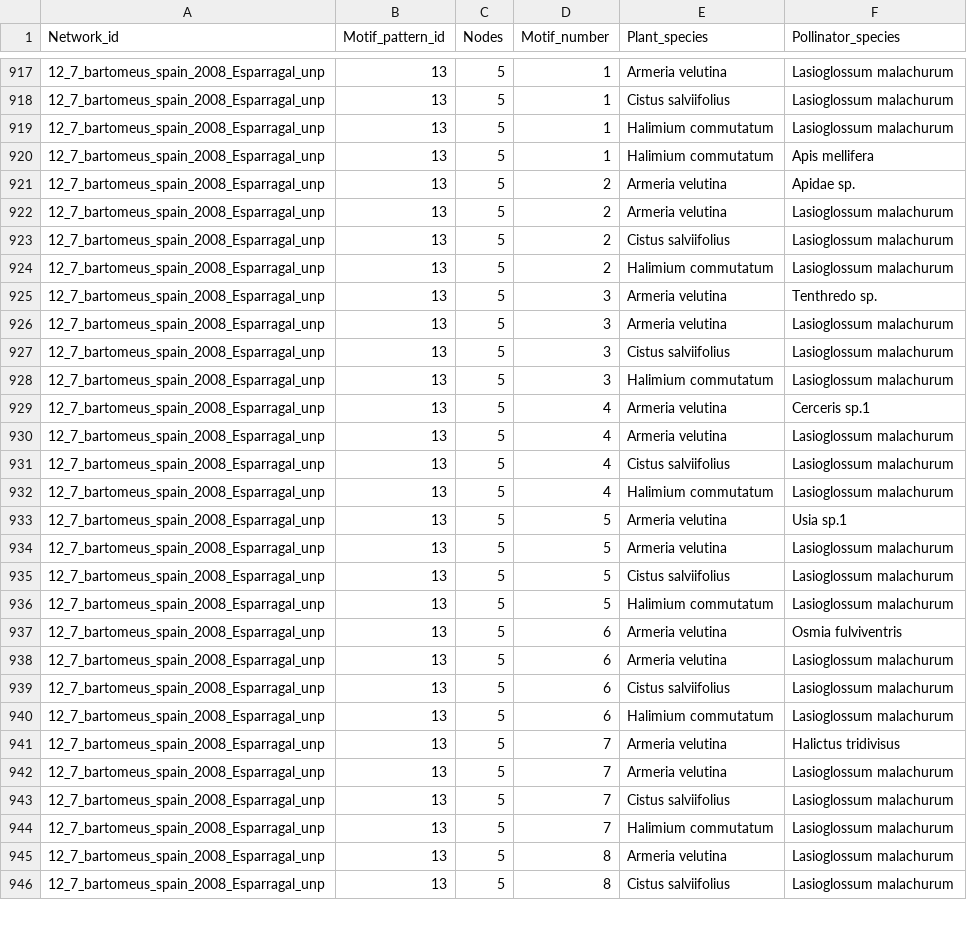
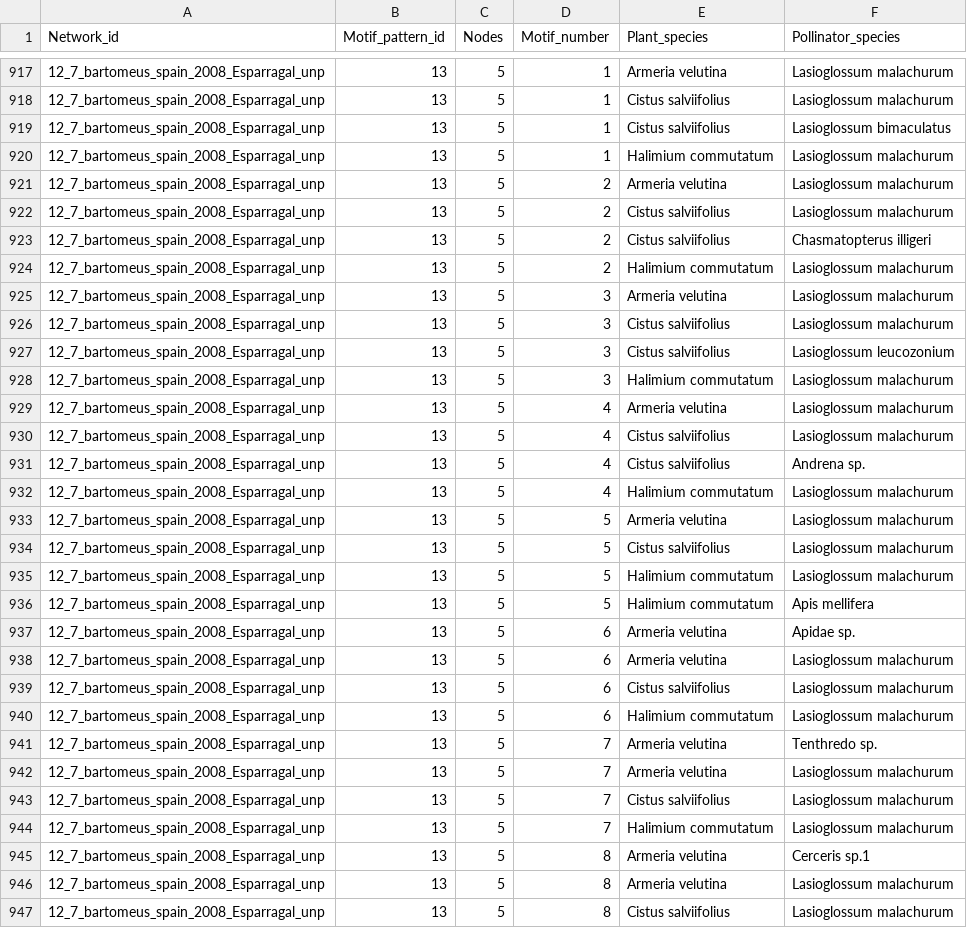
Before and after one commit to JoseBSL/FunctionalMotifs, a CSV file: Data/Csv/Motifs links/Motifs_links_12_7_bartomeus_spain_2008_Esparragal_unp.csv, drawn as a sheet; only a part is shown, gaps mark what is left out; the diff covers the shown part only.

```diff
--- a/Data/Csv/Motifs links/Motifs_links_12_7_bartomeus_spain_2008_Esparragal_unp.csv
+++ b/Data/Csv/Motifs links/Motifs_links_12_7_bartomeus_spain_2008_Esparragal_unp.csv
@@ -918,17 +918,16 @@ Network_id,Motif_pattern_id,Nodes,Motif_number,Plant_species,Pollinator_species
 12_7_bartomeus_spain_2008_Esparragal_unp,13,5,1,Cistus salviifolius,Lasioglossum malachurum
+12_7_bartomeus_spain_2008_Esparragal_unp,13,5,1,Cistus salviifolius,Lasioglossum bimaculatus
 12_7_bartomeus_spain_2008_Esparragal_unp,13,5,1,Halimium commutatum,Lasioglossum malachurum
-12_7_bartomeus_spain_2008_Esparragal_unp,13,5,1,Halimium commutatum,Apis mellifera
-12_7_bartomeus_spain_2008_Esparragal_unp,13,5,2,Armeria velutina,Apidae sp.
 12_7_bartomeus_spain_2008_Esparragal_unp,13,5,2,Armeria velutina,Lasioglossum malachurum
 12_7_bartomeus_spain_2008_Esparragal_unp,13,5,2,Cistus salviifolius,Lasioglossum malachurum
+12_7_bartomeus_spain_2008_Esparragal_unp,13,5,2,Cistus salviifolius,Chasmatopterus illigeri
 12_7_bartomeus_spain_2008_Esparragal_unp,13,5,2,Halimium commutatum,Lasioglossum malachurum
-12_7_bartomeus_spain_2008_Esparragal_unp,13,5,3,Armeria velutina,Tenthredo sp.
 12_7_bartomeus_spain_2008_Esparragal_unp,13,5,3,Armeria velutina,Lasioglossum malachurum
 12_7_bartomeus_spain_2008_Esparragal_unp,13,5,3,Cistus salviifolius,Lasioglossum malachurum
+12_7_bartomeus_spain_2008_Esparragal_unp,13,5,3,Cistus salviifolius,Lasioglossum leucozonium
 12_7_bartomeus_spain_2008_Esparragal_unp,13,5,3,Halimium commutatum,Lasioglossum malachurum
-12_7_bartomeus_spain_2008_Esparragal_unp,13,5,4,Armeria velutina,Cerceris sp.1
 12_7_bartomeus_spain_2008_Esparragal_unp,13,5,4,Armeria velutina,Lasioglossum malachurum
 12_7_bartomeus_spain_2008_Esparragal_unp,13,5,4,Cistus salviifolius,Lasioglossum malachurum
+12_7_bartomeus_spain_2008_Esparragal_unp,13,5,4,Cistus salviifolius,Andrena sp.
 12_7_bartomeus_spain_2008_Esparragal_unp,13,5,4,Halimium commutatum,Lasioglossum malachurum
-12_7_bartomeus_spain_2008_Esparragal_unp,13,5,5,Armeria velutina,Usia sp.1
 12_7_bartomeus_spain_2008_Esparragal_unp,13,5,5,Armeria velutina,Lasioglossum malachurum
@@ -936,3 +935,4 @@ Network_id,Motif_pattern_id,Nodes,Motif_number,Plant_species,Pollinator_species
 12_7_bartomeus_spain_2008_Esparragal_unp,13,5,5,Halimium commutatum,Lasioglossum malachurum
-12_7_bartomeus_spain_2008_Esparragal_unp,13,5,6,Armeria velutina,Osmia fulviventris
+12_7_bartomeus_spain_2008_Esparragal_unp,13,5,5,Halimium commutatum,Apis mellifera
+12_7_bartomeus_spain_2008_Esparragal_unp,13,5,6,Armeria velutina,Apidae sp.
 12_7_bartomeus_spain_2008_Esparragal_unp,13,5,6,Armeria velutina,Lasioglossum malachurum
@@ -940,3 +940,3 @@ Network_id,Motif_pattern_id,Nodes,Motif_number,Plant_species,Pollinator_species
 12_7_bartomeus_spain_2008_Esparragal_unp,13,5,6,Halimium commutatum,Lasioglossum malachurum
-12_7_bartomeus_spain_2008_Esparragal_unp,13,5,7,Armeria velutina,Halictus tridivisus
+12_7_bartomeus_spain_2008_Esparragal_unp,13,5,7,Armeria velutina,Tenthredo sp.
 12_7_bartomeus_spain_2008_Esparragal_unp,13,5,7,Armeria velutina,Lasioglossum malachurum
@@ -944,2 +944,3 @@ Network_id,Motif_pattern_id,Nodes,Motif_number,Plant_species,Pollinator_species
 12_7_bartomeus_spain_2008_Esparragal_unp,13,5,7,Halimium commutatum,Lasioglossum malachurum
+12_7_bartomeus_spain_2008_Esparragal_unp,13,5,8,Armeria velutina,Cerceris sp.1
 12_7_bartomeus_spain_2008_Esparragal_unp,13,5,8,Armeria velutina,Lasioglossum malachurum
```
Also changed, not shown: 6 added rows, 7 removed rows and 3 edited cells elsewhere in this file, Data/Csv/Motifs links/Motifs_links_12_14_bartomeus_spain_2008_Urbanizaciones_unp.csv, Data/Csv/Motifs links/Motifs_links_12_4_bartomeus_spain_2008_CotitodeSantaTeresa_unp.csv, 11 other files.
